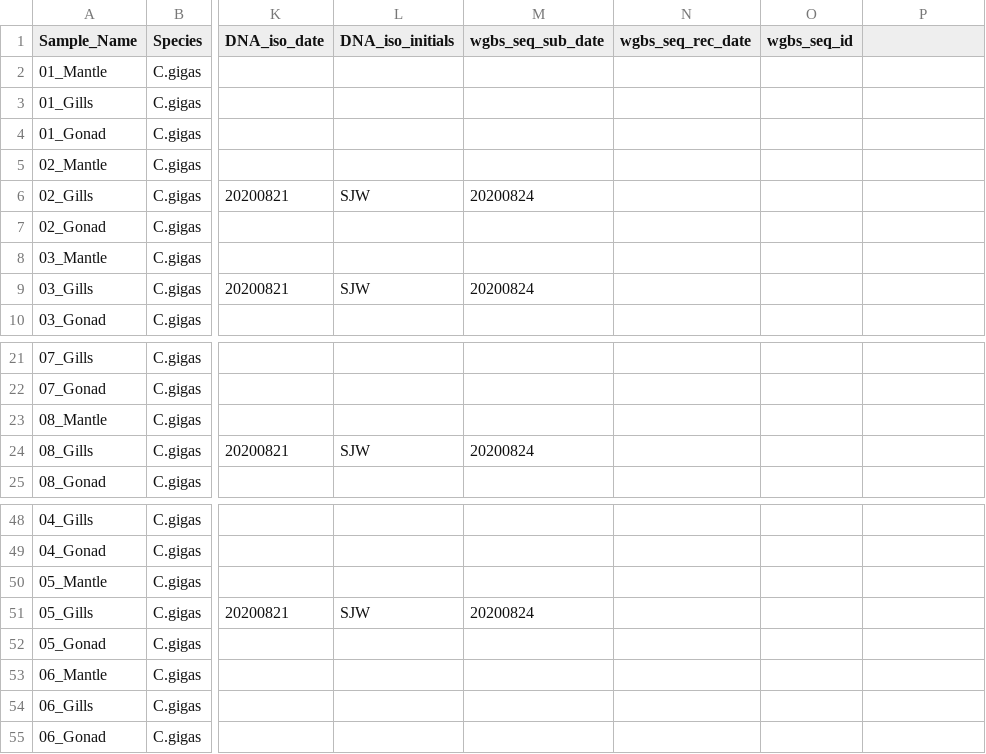
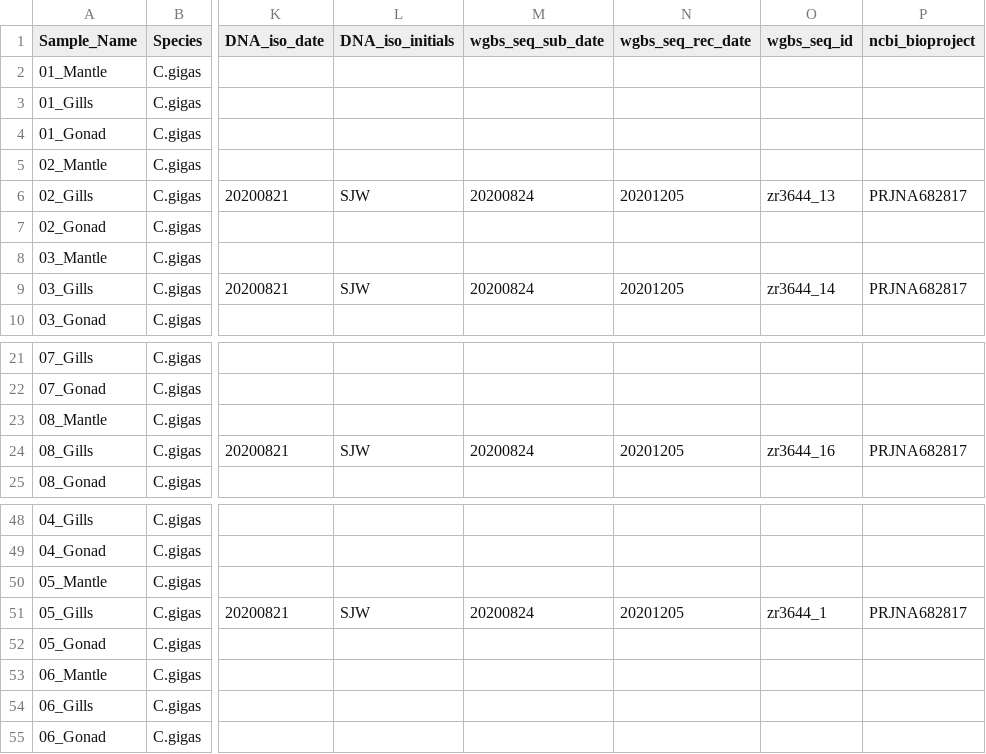
Before and after one commit to RobertsLab/project-oyster-oa, a CSV file: data/Haws/hawaii_cgig_ploidy_samples_high-pH.csv, drawn as a sheet; only a part is shown, gaps mark what is left out; the diff covers the shown part only; the diff names each change by its address in the sheet, - before the commit and + after, or states it on an @@ line.

Commit message:
add wgbs dequence id, ncbi bioproject accession

```diff
--- a/data/Haws/hawaii_cgig_ploidy_samples_high-pH.csv
+++ b/data/Haws/hawaii_cgig_ploidy_samples_high-pH.csv
-P1: (empty)
+P1: ncbi_bioproject
-N6 (wgbs_seq_rec_date): (empty)
+N6 (wgbs_seq_rec_date): 20201205
-O6 (wgbs_seq_id): (empty)
+O6 (wgbs_seq_id): zr3644_13
-P6 (ncbi_bioproject): (empty)
+P6 (ncbi_bioproject): PRJNA682817
-N9 (wgbs_seq_rec_date): (empty)
+N9 (wgbs_seq_rec_date): 20201205
-O9 (wgbs_seq_id): (empty)
+O9 (wgbs_seq_id): zr3644_14
-P9 (ncbi_bioproject): (empty)
+P9 (ncbi_bioproject): PRJNA682817
-N24 (wgbs_seq_rec_date): (empty)
+N24 (wgbs_seq_rec_date): 20201205
-O24 (wgbs_seq_id): (empty)
+O24 (wgbs_seq_id): zr3644_16
-P24 (ncbi_bioproject): (empty)
+P24 (ncbi_bioproject): PRJNA682817
-N51 (wgbs_seq_rec_date): (empty)
+N51 (wgbs_seq_rec_date): 20201205
-O51 (wgbs_seq_id): (empty)
+O51 (wgbs_seq_id): zr3644_1
-P51 (ncbi_bioproject): (empty)
+P51 (ncbi_bioproject): PRJNA682817
```
Also changed, not shown: 31 edited cells elsewhere in this file, data/Haws/hawaii_cgig_ploidy_samples_low-pH.csv.
